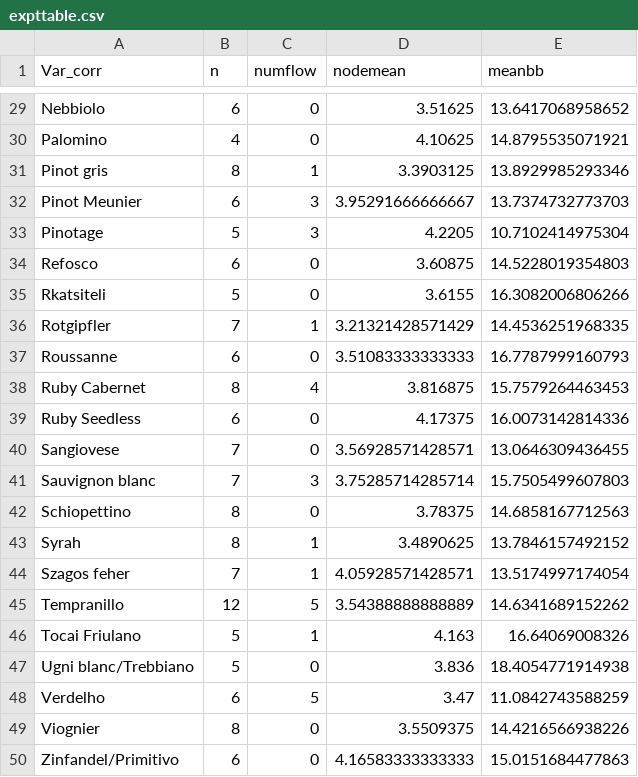
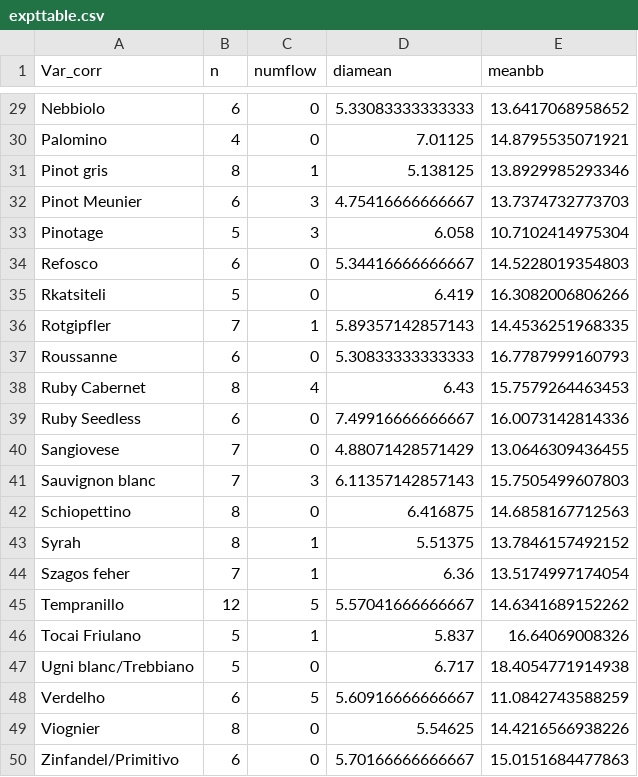
Before and after one commit to lizzieinvancouver/heattolerance, a CSV file: analyses/output/expttable.csv, drawn as a sheet; only a part is shown, gaps mark what is left out; the diff covers the shown part only.

```diff
--- a/analyses/output/expttable.csv
+++ b/analyses/output/expttable.csv
@@ -1 +1 @@
-"Var_corr","n","numflow","nodemean","meanbb"
+"Var_corr","n","numflow","diamean","meanbb"
@@ -29,22 +29,22 @@
-"Nebbiolo",6,0,3.51625,13.6417068958652
-"Palomino",4,0,4.10625,14.8795535071921
-"Pinot gris",8,1,3.3903125,13.8929985293346
-"Pinot Meunier",6,3,3.95291666666667,13.7374732773703
-"Pinotage",5,3,4.2205,10.7102414975304
-"Refosco",6,0,3.60875,14.5228019354803
-"Rkatsiteli",5,0,3.6155,16.3082006806266
-"Rotgipfler",7,1,3.21321428571429,14.4536251968335
-"Roussanne",6,0,3.51083333333333,16.7787999160793
-"Ruby Cabernet",8,4,3.816875,15.7579264463453
-"Ruby Seedless",6,0,4.17375,16.0073142814336
-"Sangiovese",7,0,3.56928571428571,13.0646309436455
-"Sauvignon blanc",7,3,3.75285714285714,15.7505499607803
-"Schiopettino",8,0,3.78375,14.6858167712563
-"Syrah",8,1,3.4890625,13.7846157492152
-"Szagos feher",7,1,4.05928571428571,13.5174997174054
-"Tempranillo",12,5,3.54388888888889,14.6341689152262
-"Tocai Friulano",5,1,4.163,16.64069008326
-"Ugni blanc/Trebbiano",5,0,3.836,18.4054771914938
-"Verdelho",6,5,3.47,11.0842743588259
-"Viognier",8,0,3.5509375,14.4216566938226
-"Zinfandel/Primitivo",6,0,4.16583333333333,15.0151684477863
+"Nebbiolo",6,0,5.33083333333333,13.6417068958652
+"Palomino",4,0,7.01125,14.8795535071921
+"Pinot gris",8,1,5.138125,13.8929985293346
+"Pinot Meunier",6,3,4.75416666666667,13.7374732773703
+"Pinotage",5,3,6.058,10.7102414975304
+"Refosco",6,0,5.34416666666667,14.5228019354803
+"Rkatsiteli",5,0,6.419,16.3082006806266
+"Rotgipfler",7,1,5.89357142857143,14.4536251968335
+"Roussanne",6,0,5.30833333333333,16.7787999160793
+"Ruby Cabernet",8,4,6.43,15.7579264463453
+"Ruby Seedless",6,0,7.49916666666667,16.0073142814336
+"Sangiovese",7,0,4.88071428571429,13.0646309436455
+"Sauvignon blanc",7,3,6.11357142857143,15.7505499607803
+"Schiopettino",8,0,6.416875,14.6858167712563
+"Syrah",8,1,5.51375,13.7846157492152
+"Szagos feher",7,1,6.36,13.5174997174054
+"Tempranillo",12,5,5.57041666666667,14.6341689152262
+"Tocai Friulano",5,1,5.837,16.64069008326
+"Ugni blanc/Trebbiano",5,0,6.717,18.4054771914938
+"Verdelho",6,5,5.60916666666667,11.0842743588259
+"Viognier",8,0,5.54625,14.4216566938226
+"Zinfandel/Primitivo",6,0,5.70166666666667,15.0151684477863
```
Also changed, not shown: 27 edited cells elsewhere in this file, analyses/output/corr_table.csv, 1 other file.
